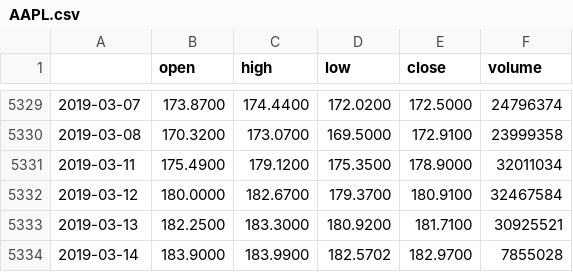
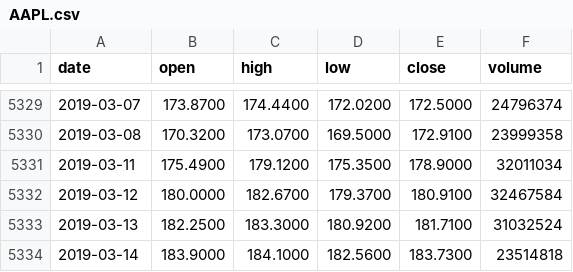
Before and after one commit to ferrarif/av_framework, a CSV file: db/AAPL.csv, drawn as a sheet; only a part is shown, gaps mark what is left out; the diff names each change by its address in the sheet, - before the commit and + after, or states it on an @@ line.

Commit message:
add stock data to "db"

```diff
--- a/db/AAPL.csv
+++ b/db/AAPL.csv
-A1: (empty)
+A1: date
-F5333 (volume): 30925521
+F5333 (volume): 31032524
-C5334 (high): 183.9900
+C5334 (high): 184.1000
-D5334 (low): 182.5702
+D5334 (low): 182.5600
-E5334 (close): 182.9700
+E5334 (close): 183.7300
-F5334 (volume): 7855028
+F5334 (volume): 23514818
```
Also changed, not shown: db/GOOGL.csv, db/GS.csv, 7 other files.
